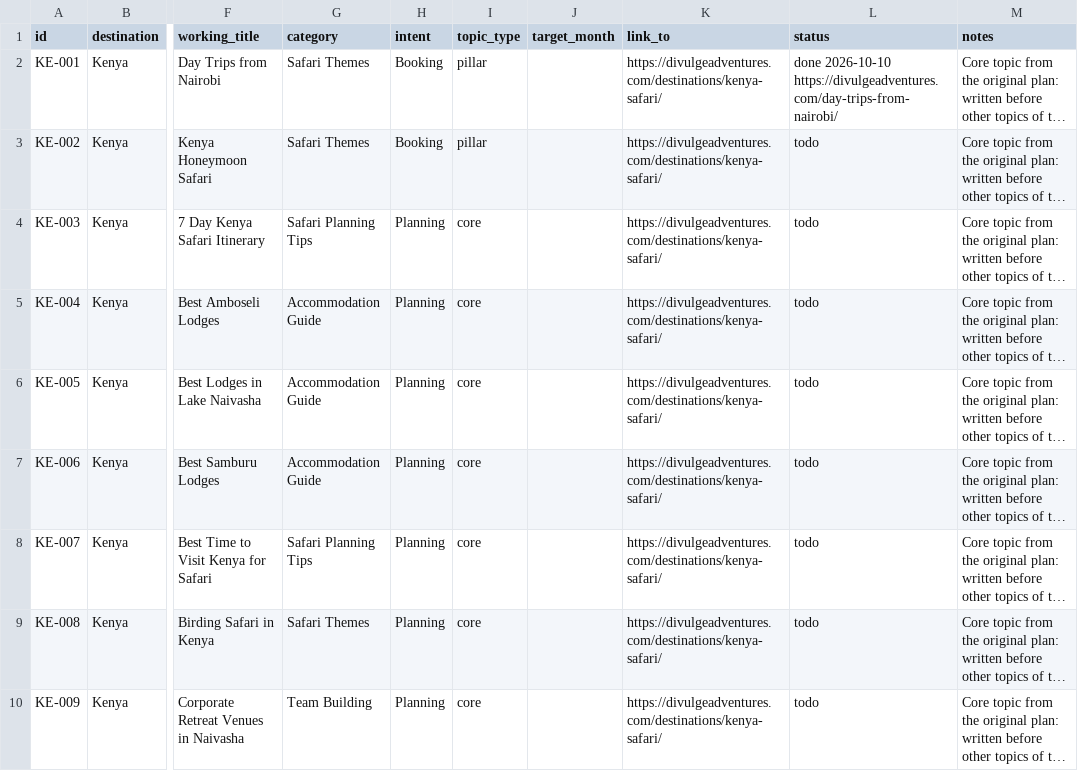
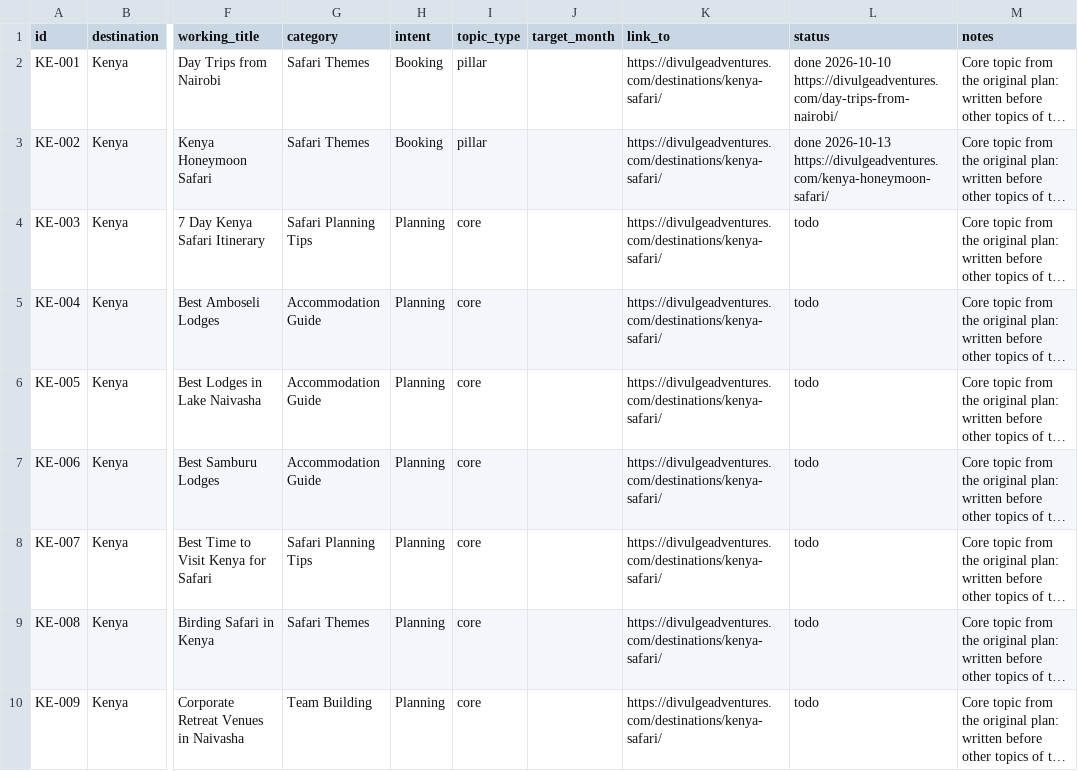
Before and after one commit to divulgeadventures/divulge-blog, a CSV file: TOPIC_BANK.csv, drawn as a sheet; only a part is shown, gaps mark what is left out; long unchanged cells end in …; the diff names each change by its address in the sheet, - before the commit and + after, or states it on an @@ line.

```diff
--- a/TOPIC_BANK.csv
+++ b/TOPIC_BANK.csv
-L3 (status): todo
+L3 (status): done 2026-10-13 https://divulgeadventures.com/kenya-honeymoon-safari/
```
Also changed, not shown: 5 other files.
